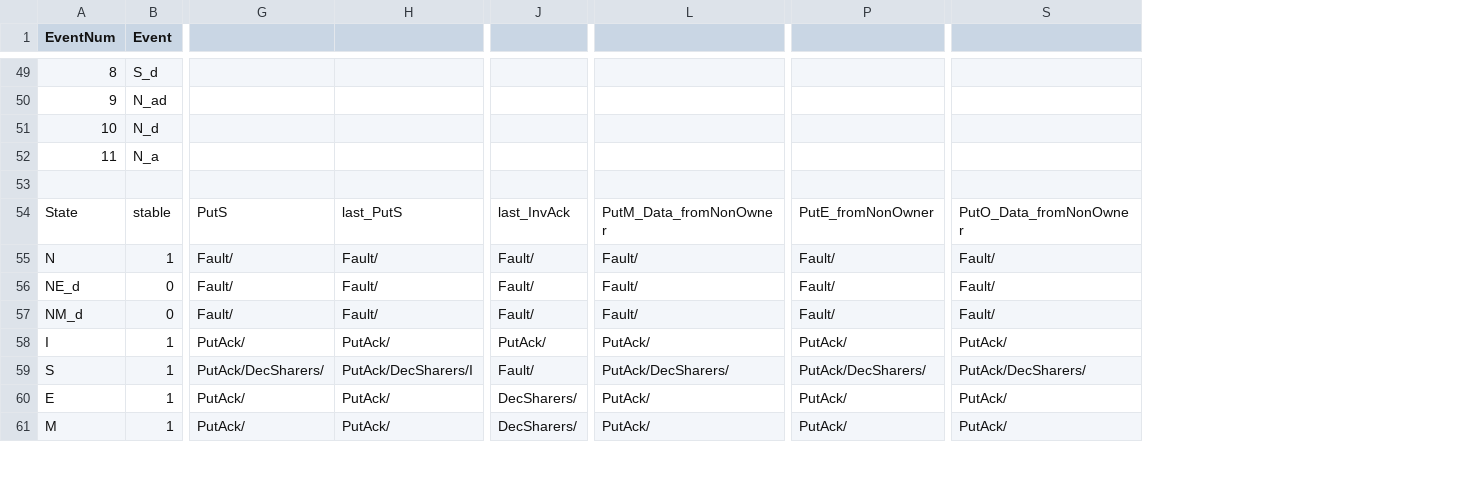
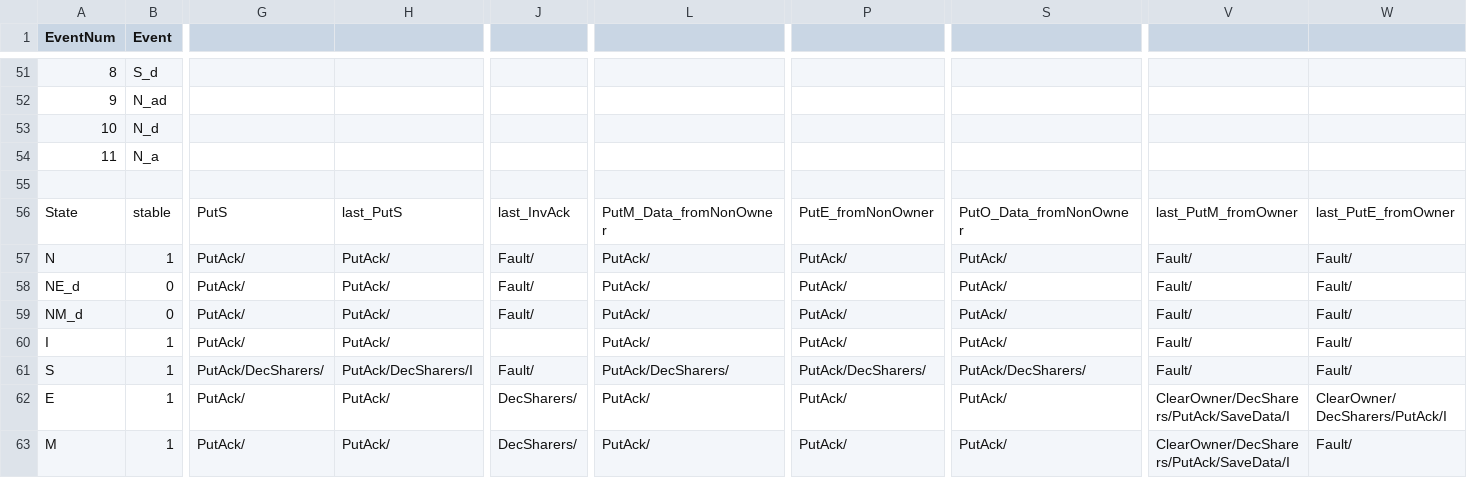
Before and after one commit to FanosResearch/OctopusSimulator, a CSV file: Protocols_FSM/MOESI_LLC_directory.csv, drawn as a sheet; only a part is shown, gaps mark what is left out; addresses are those after the commit; the diff covers the shown part only; the diff names each change by its address in the sheet, - before the commit and + after, or states it on an @@ line.

Commit message:
Directory FSMs: one table per protocol and level, all fixes in place
The races are protocol bugs, not banking ones, so their fixes go into the
base tables and the variant files are deleted:

  MESI_directory      <- MESI_directory_banked_v2 (IM_aInv, InvM)
  MESI_LLC_directory  <- MESI_LLC_directory_v3 (SendInvM, last-sharer stale Put)
  MSI_LLC_directory   <- MSI_LLC_directory_v2 (last-sharer stale PutM)
  MOESI_directory     <- MOESI_directory_v2 (network's)
  MOESI_LLC_directory <- MOESI_LLC_directory_v2 (network's)

MSI_directory gets MESI's cells (B4a, a60198ca, was MESI only): an owner
evicted while it still collects acks no longer faults. IM_a/SM_a + Inv ->
IM_aInv (completes the store, returns the data); SM_a + Fwd_* saved in new
SM_aS/SM_aSI/SM_aI, as IM_a does; IS_d/IS_dI + Fwd_* stall. The new states
are appended last (rows are positional). Apart from E and O, the MSI
tables are now a subset of the MESI ones, cell by cell. Found by dir-msi
2 banks, TDM, overlapping MSHR masks, iirflt01: IM_a + Inv Fault.

The L1 Fault print now names controller, state, event and message.
Code comments and banked.sh defaults name the base tables.

Gate: regress 81 runs complete, snoop runs byte-identical, 21 directory
runs change (dir-msi 9, dir-mesi 3, dir-moesi 9; dir-moesi/basefp01 now
completes); banked 240/240 for all families under FCFS, RR and TDM, with
and without an MSHR partition.

```diff
--- a/Protocols_FSM/MOESI_LLC_directory.csv
+++ b/Protocols_FSM/MOESI_LLC_directory.csv
+column V, rows 56-63: last_PutM_fromOwner | Fault/ | Fault/ | Fault/ | Fault/ | Fault/ | ClearOwner/DecSharers/PutAck/SaveData/I | ClearOwner/DecSharers/PutAck/SaveData/I
+column W, rows 56-63: last_PutE_fromOwner | Fault/ | Fault/ | Fault/ | Fault/ | Fault/ | ClearOwner/DecSharers/PutAck/I | Fault/
-G57:G59: Fault/
+G57:G59: PutAck/
-H57:H59: Fault/
+H57:H59: PutAck/
-L57:L59: Fault/
+L57:L59: PutAck/
-P57:P59: Fault/
+P57:P59: PutAck/
-S57:S59: Fault/
+S57:S59: PutAck/
-J60: PutAck/
+J60: (empty)
```
Also changed, not shown: 2 added rows and 12 edited cells elsewhere in this file, Protocols_FSM/MESI_LLC_directory.csv, Protocols_FSM/MESI_directory.csv, 16 other files.
